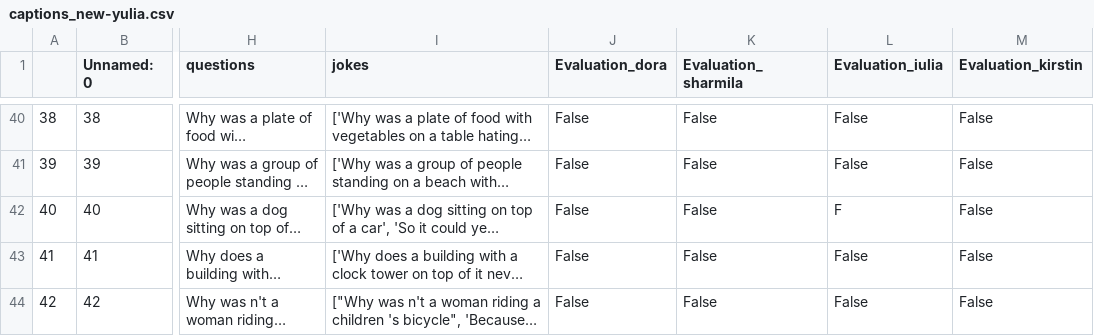
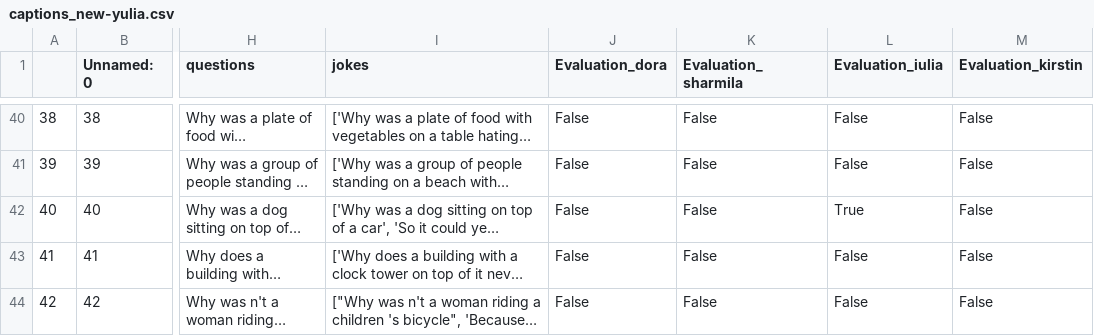
Before and after one commit to IuliiaZaitova/code_slingers, a CSV file: output/image-captioning/captions_new-yulia.csv, drawn as a sheet; only a part is shown, gaps mark what is left out; long unchanged cells end in …; the diff names each change by its address in the sheet, - before the commit and + after, or states it on an @@ line.

Commit message:
Ev2

```diff
--- a/output/image-captioning/captions_new-yulia.csv
+++ b/output/image-captioning/captions_new-yulia.csv
-L42 (Evaluation_iulia): F
+L42 (Evaluation_iulia): True
```
